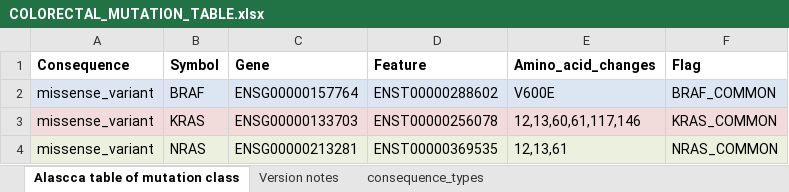
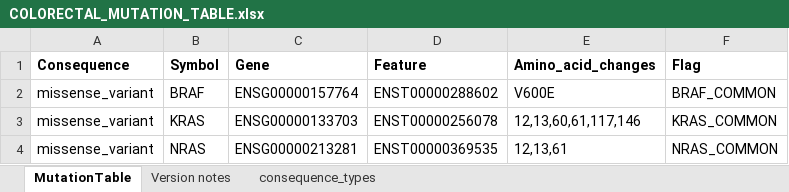
Before and after one commit to ClinSeq/reportgen, an Excel workbook: COLORECTAL_MUTATION_TABLE.xlsx, sheet MutationTable, drawn as a sheet; values as stored, in another font and other column widths than the file's, no borders; the diff names each change by its address in the sheet, - before the commit and + after, or states it on an @@ line.

Commit message:
Mutation table doesn't require colour in formatting.

```diff
--- a/COLORECTAL_MUTATION_TABLE.xlsx (sheet MutationTable)
+++ b/COLORECTAL_MUTATION_TABLE.xlsx (sheet MutationTable)
-sheet tab: Alascca table of mutation class
+sheet tab: MutationTable
-A2:F2 fill: #DCE6F2
+A2:F2 fill: none
-A3:F3 fill: #F2DCDB
+A3:F3 fill: none
-A4:F4 fill: #EBF1DE
+A4:F4 fill: none
```
